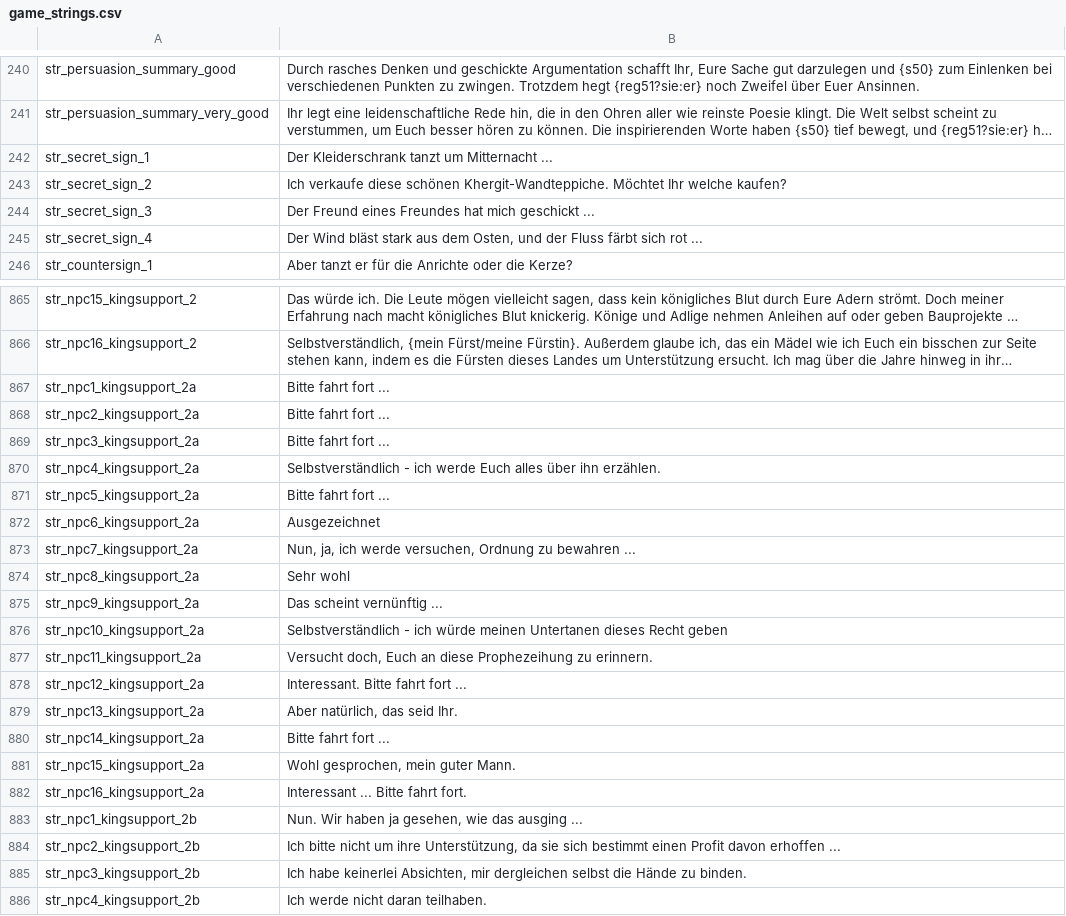
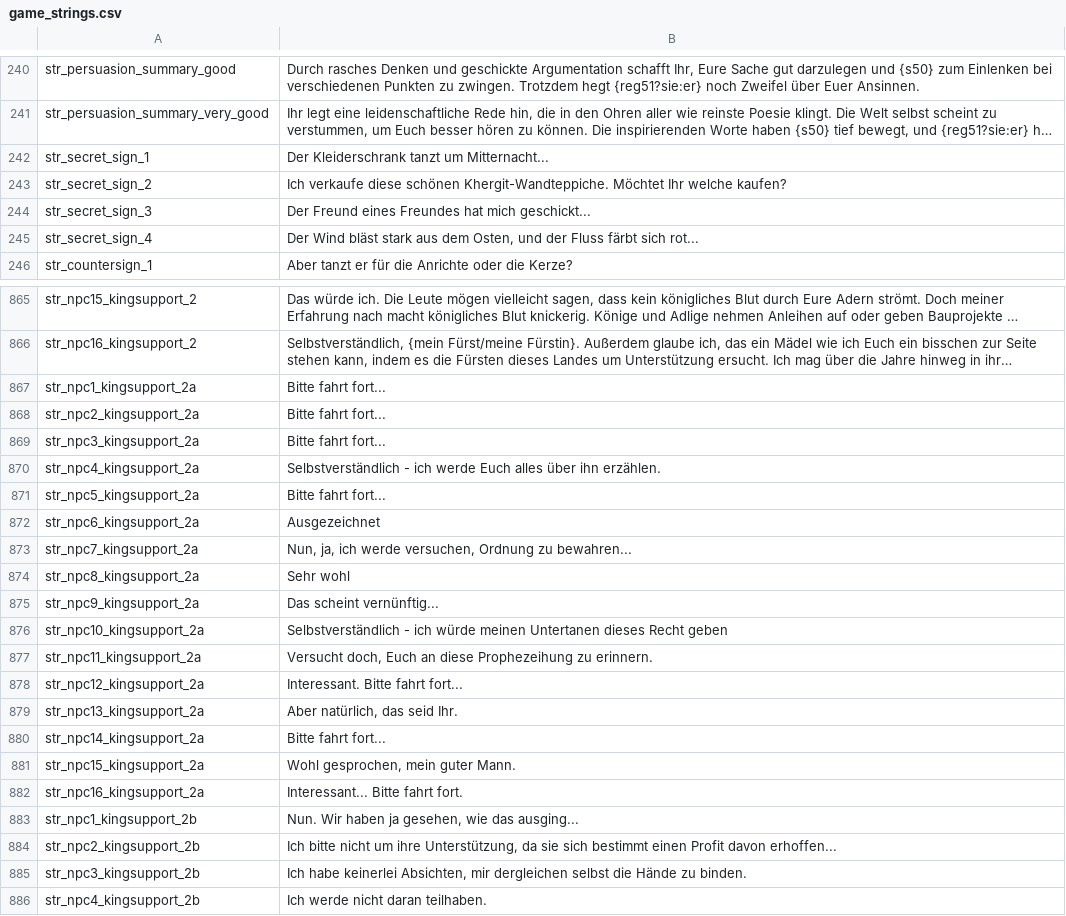
Before and after one commit to lefi7z/mbwarband_German, a CSV file: languages/de/game_strings.csv, drawn as a sheet; only a part is shown, gaps mark what is left out; long unchanged cells end in …; the diff covers the shown part only; the diff names each change by its address in the sheet, - before the commit and + after, or states it on an @@ line.

```diff
--- a/languages/de/game_strings.csv
+++ b/languages/de/game_strings.csv
-B242: Der Kleiderschrank tanzt um Mitternacht ...
+B242: Der Kleiderschrank tanzt um Mitternacht...
-B244: …hat mich geschickt ...
+B244: …hat mich geschickt...
-B245: …färbt sich rot ...
+B245: …färbt sich rot...
-B867:B869: Bitte fahrt fort ...
+B867:B869: Bitte fahrt fort...
-B871: Bitte fahrt fort ...
+B871: Bitte fahrt fort...
-B873: …Ordnung zu bewahren ...
+B873: …Ordnung zu bewahren...
-B875: Das scheint vernünftig ...
+B875: Das scheint vernünftig...
-B878: Interessant. Bitte fahrt fort ...
+B878: Interessant. Bitte fahrt fort...
-B880: Bitte fahrt fort ...
+B880: Bitte fahrt fort...
-B882: Interessant ... Bitte fahrt fort.
+B882: Interessant... Bitte fahrt fort.
-B883: …wie das ausging ...
+B883: …wie das ausging...
-B884: …Profit davon erhoffen ...
+B884: …Profit davon erhoffen...
```
Also changed, not shown: 87 edited cells elsewhere in this file, languages/de/dialogs.csv, languages/de/game_menus.csv, 3 other files.
